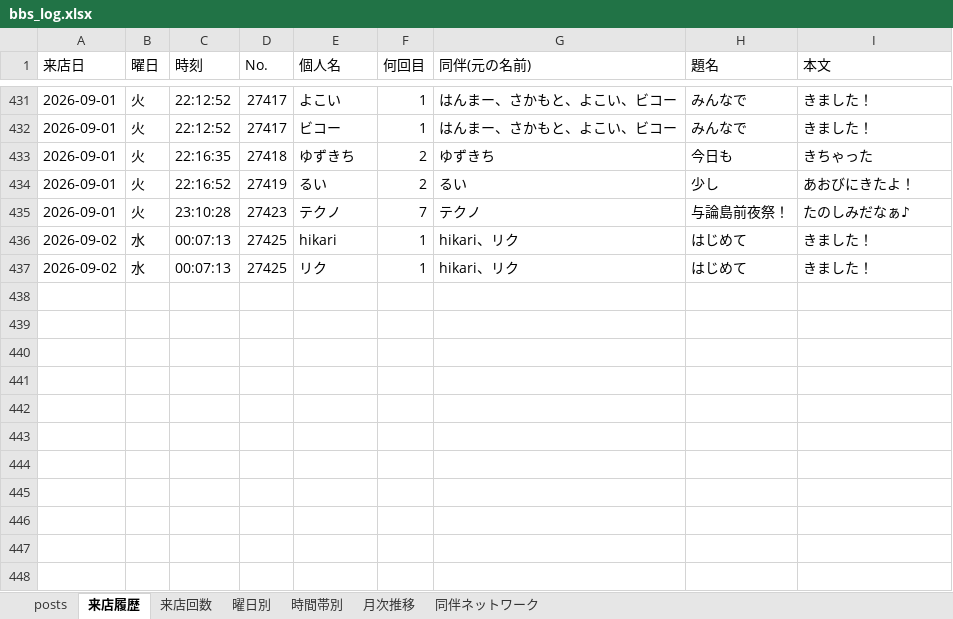
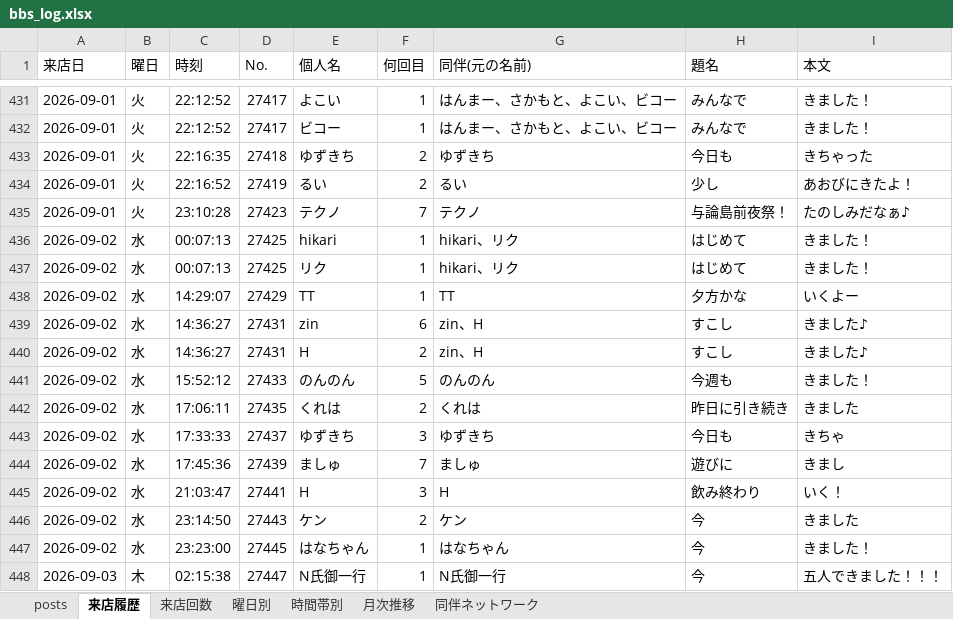
Before and after one commit to satoshiroid/bambitch-bbs-archiver, an Excel workbook: bbs_log.xlsx, sheet 来店履歴, drawn as a sheet; only a part is shown, gaps mark what is left out; values as stored, in another font and other column widths than the file's, no borders; the diff names each change by its address in the sheet, - before the commit and + after, or states it on an @@ line.

```diff
--- a/bbs_log.xlsx (sheet 来店履歴)
+++ b/bbs_log.xlsx (sheet 来店履歴)
+row 438: 2026-09-02 | 水 | 14:29:07 | 27429 | TT | 1 | TT | 夕方かな | いくよー
+row 439: 2026-09-02 | 水 | 14:36:27 | 27431 | zin | 6 | zin、H | すこし | きました♪
+row 440: 2026-09-02 | 水 | 14:36:27 | 27431 | H | 2 | zin、H | すこし | きました♪
+row 441: 2026-09-02 | 水 | 15:52:12 | 27433 | のんのん | 5 | のんのん | 今週も | きました！
+row 442: 2026-09-02 | 水 | 17:06:11 | 27435 | くれは | 2 | くれは | 昨日に引き続き | きました
+row 443: 2026-09-02 | 水 | 17:33:33 | 27437 | ゆずきち | 3 | ゆずきち | 今日も | きちゃ
+row 444: 2026-09-02 | 水 | 17:45:36 | 27439 | ましゅ | 7 | ましゅ | 遊びに | きまし
+row 445: 2026-09-02 | 水 | 21:03:47 | 27441 | H | 3 | H | 飲み終わり | いく！
+row 446: 2026-09-02 | 水 | 23:14:50 | 27443 | ケン | 2 | ケン | 今 | きました
+row 447: 2026-09-02 | 水 | 23:23:00 | 27445 | はなちゃん | 1 | はなちゃん | 今 | きました！
+row 448: 2026-09-03 | 木 | 02:15:38 | 27447 | N氏御一行 | 1 | N氏御一行 | 今 | 五人できました！！！
```
Also changed, not shown: sheet posts, sheet 来店回数, sheet 時間帯別, sheet 曜日別, sheet 月次推移, sheet 同伴ネットワーク, 1 other file.
